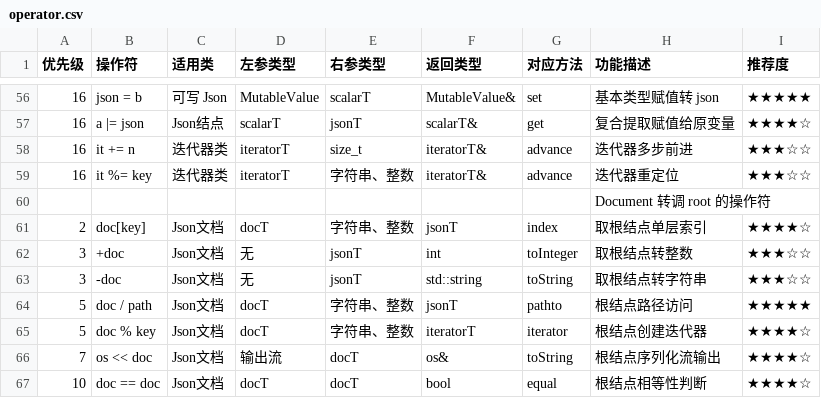
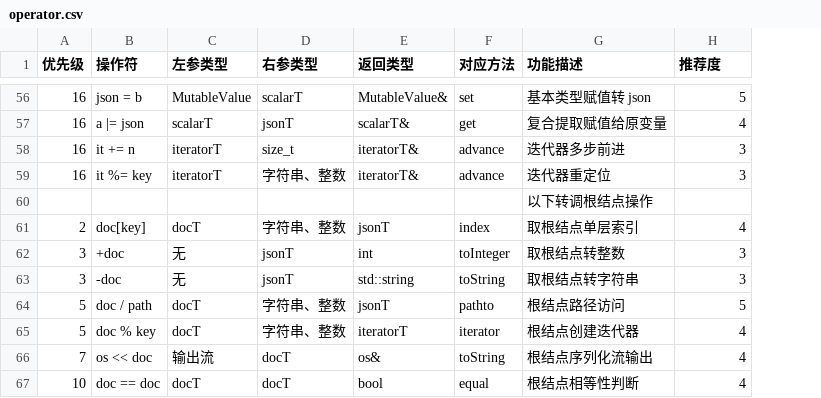
Before and after one commit to lymslive/xyjson, a CSV file: docs/operator.csv, drawn as a sheet; only a part is shown, gaps mark what is left out; removed rows and columns are numbered as before the commit, all else as after; the diff covers the shown part only; the diff names each change by its address in the sheet, - before the commit and + after, or states it on an @@ line.

```diff
--- a/docs/operator.csv
+++ b/docs/operator.csv
-column C (适用类), rows 56-67: 可写 Json | Json结点 | 迭代器类 | 迭代器类 |  | Json文档 | Json文档 | Json文档 | Json文档 | Json文档 | Json文档 | Json文档
-H56 (推荐度): ★★★★★
+H56 (推荐度): 5
-H57 (推荐度): ★★★★☆
+H57 (推荐度): 4
-H58:H59 (推荐度): ★★★☆☆
+H58:H59 (推荐度): 3
-G60 (功能描述): Document 转调 root 的操作符
+G60 (功能描述): 以下转调根结点操作
-H61 (推荐度): ★★★★☆
+H61 (推荐度): 4
-H62:H63 (推荐度): ★★★☆☆
+H62:H63 (推荐度): 3
-H64 (推荐度): ★★★★★
+H64 (推荐度): 5
-H65:H67 (推荐度): ★★★★☆
+H65:H67 (推荐度): 4
```
Also changed, not shown: 57 edited cells elsewhere in this file, 1 other file.
